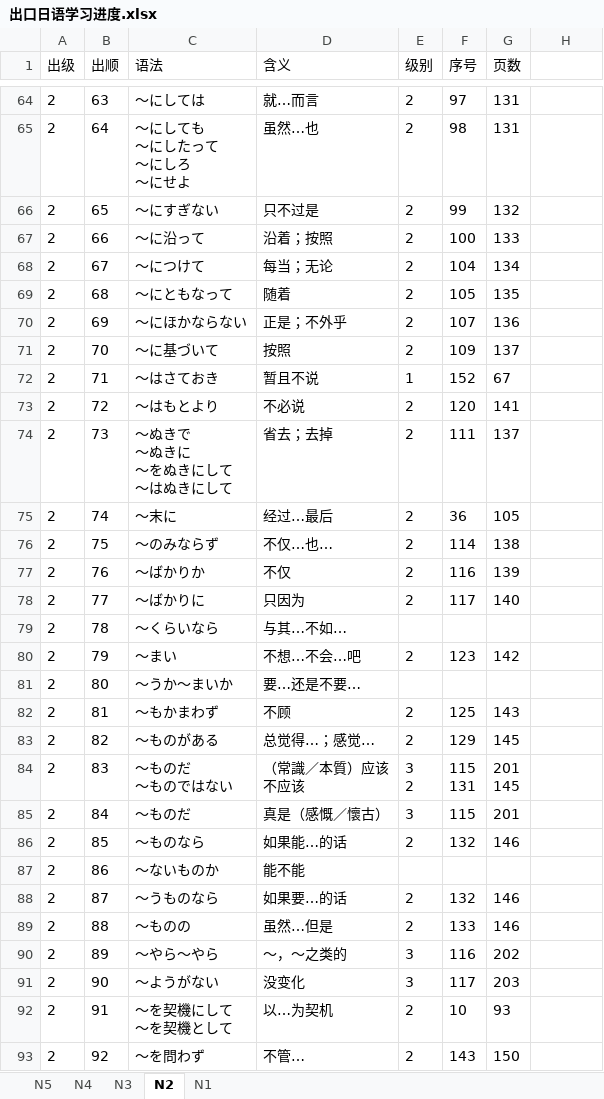
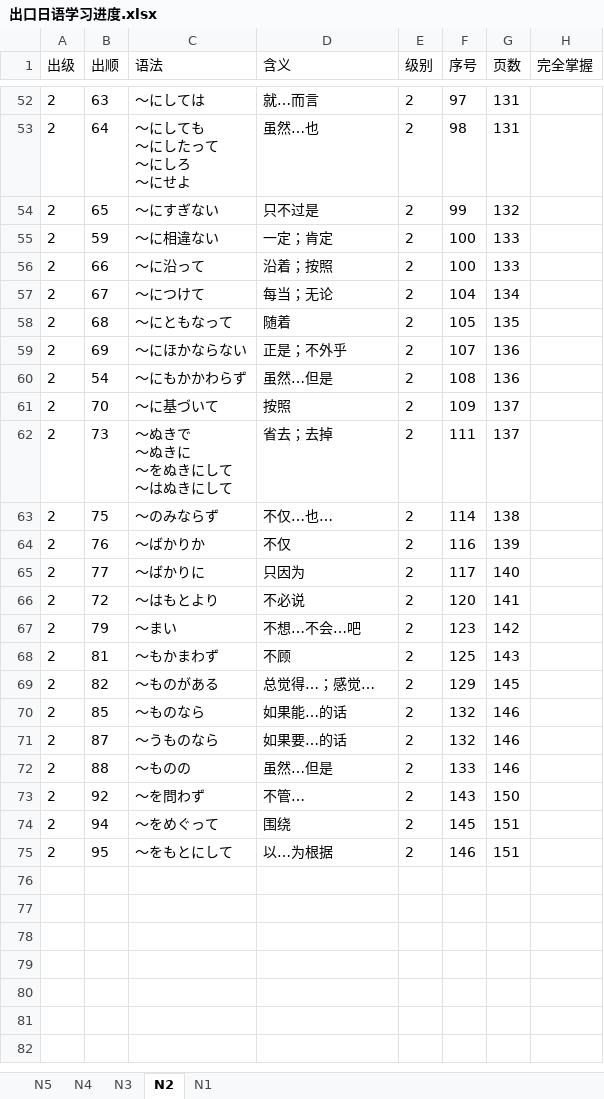
Before and after one commit to Sihan-A/Japanese, an Excel workbook: 出口日語/出口日语学习进度.xlsx, sheet N2, drawn as a sheet; only a part is shown, gaps mark what is left out; the shorter side is filled out with more unchanged rows; values as stored, in another font and other column widths than the file's, no borders; removed rows and columns are numbered as before the commit, all else as after; ↵ is a line break in a cell; the diff covers the shown part only; the diff names each change by its address in the sheet, - before the commit and + after, or states it on an @@ line.

Commit message:
Update 出口日语学习进度.xlsx

```diff
--- a/出口日語/出口日语学习进度.xlsx (sheet N2)
+++ b/出口日語/出口日语学习进度.xlsx (sheet N2)
-H1: (empty)
+H1: 完全掌握
@@ row 60 moved to row 55: 2 @@
@@ row 55 moved to row 60: 2 @@
@@ row 72 hidden: 2 | 71 | ～はさておき | 暂且不说 | 1 | 152 | 67 @@
@@ row 75 moved to row 26: 2 @@
@@ row 79 hidden: 2 | 78 | ～くらいなら | 与其…不如… @@
@@ row 73 moved to row 66: 2 @@
@@ row 81 hidden: 2 | 80 | ～うか～まいか | 要…还是不要… @@
@@ row 84 hidden: 2 | 83 | ～ものだ ↵ ～ものではない | （常識／本質）应该 ↵ 不应该 | 3 ↵ 2 | 115 ↵ 131 | 201 ↵ 145 @@
@@ row 85 hidden: 2 | 84 | ～ものだ | 真是（感慨／懷古） | 3 | 115 | 201 @@
@@ row 87 hidden: 2 | 86 | ～ないものか | 能不能 @@
@@ row 90 hidden: 2 | 89 | ～やら～やら | ～，～之类的 | 3 | 116 | 202 @@
@@ row 91 hidden: 2 | 90 | ～ようがない | 没变化 | 3 | 117 | 203 @@
@@ row 92 moved to row 11: 2 @@
```
Also changed, not shown: 2 moved rows and 15 hidden or unhidden rows elsewhere in this sheet.
